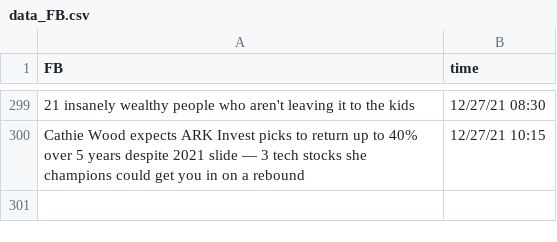
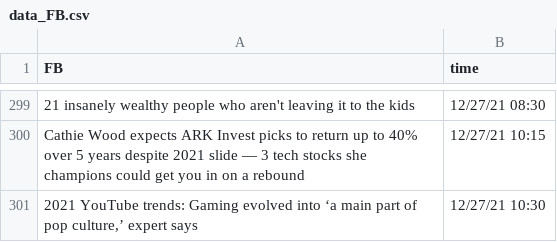
Before and after one commit to SophieLiuYQ/HeterogeneousComputing, a CSV file: data_FB.csv, drawn as a sheet; only a part is shown, gaps mark what is left out; the diff names each change by its address in the sheet, - before the commit and + after, or states it on an @@ line.

```diff
--- a/data_FB.csv
+++ b/data_FB.csv
+row 301: 2021 YouTube trends: Gaming evolved into ‘a main part of pop culture,’ expert says | 12/27/21 10:30
```
Also changed, not shown: data_MSFT.csv, price_AAPL.csv, 7 other files.
